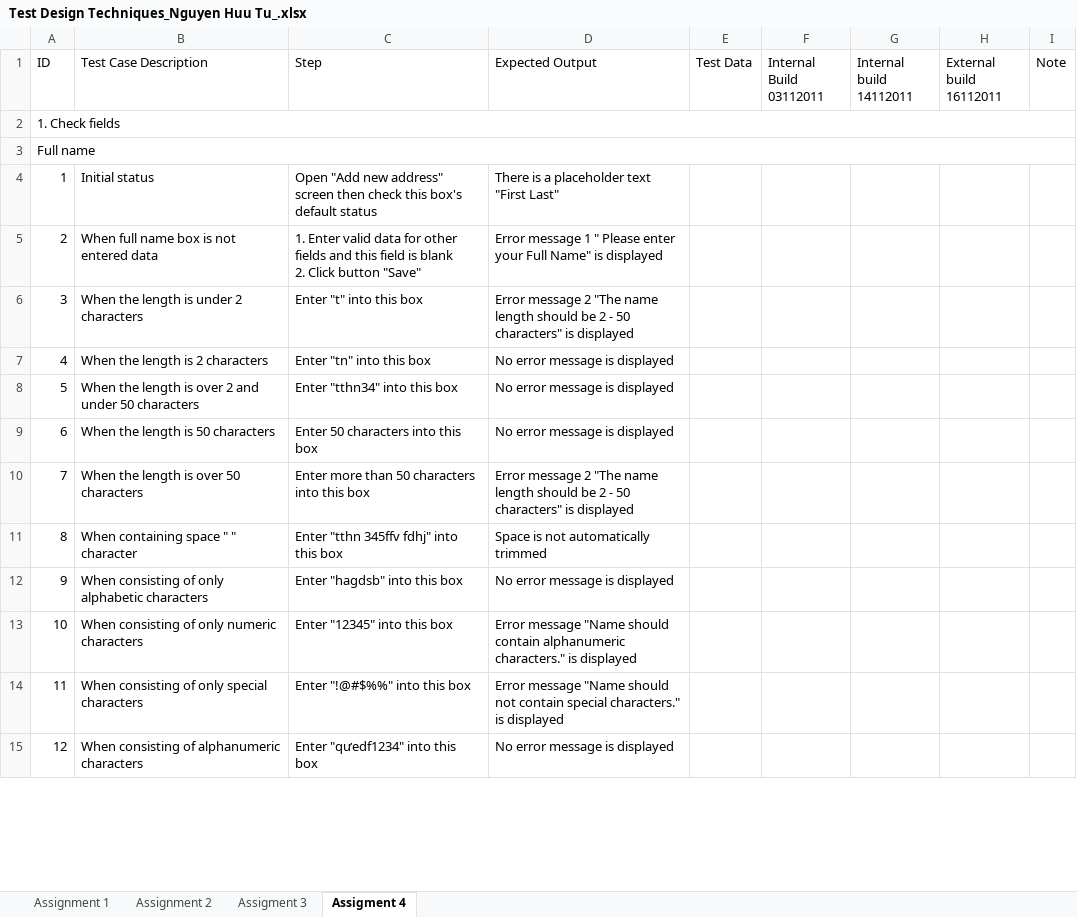
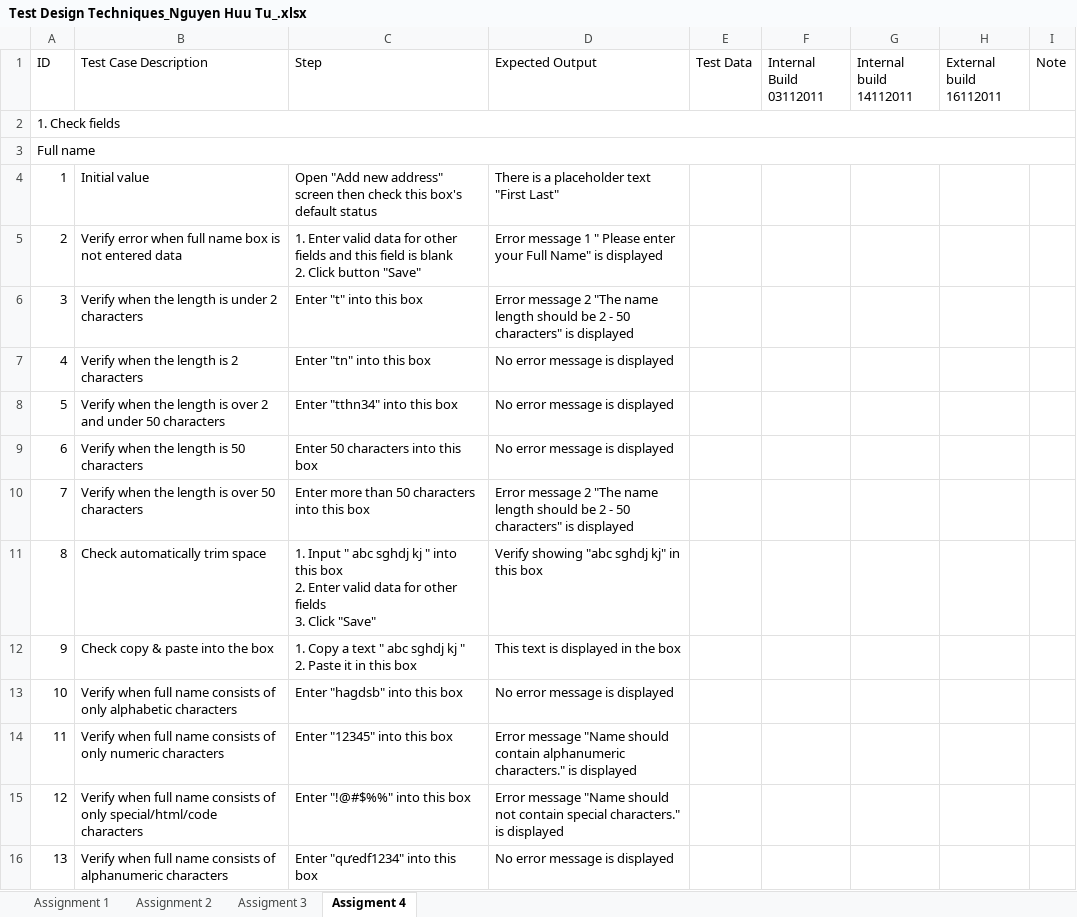
Before and after one commit to TuNguyen0300/Rookies, an Excel workbook: mid term - Nguyen Huu Tu/Test Design Techniques_Nguyen Huu Tu_.xlsx, sheet Assigment 4, drawn as a sheet; only a part is shown; values as stored, in another font and other column widths than the file's, no cell formats; removed rows and columns are numbered as before the commit, all else as after; ↵ is a line break in a cell; the diff covers the shown part only; the diff names each change by its address in the sheet, - before the commit and + after, or states it on an @@ line.

```diff
--- a/mid term - Nguyen Huu Tu/Test Design Techniques_Nguyen Huu Tu_.xlsx (sheet Assigment 4)
+++ b/mid term - Nguyen Huu Tu/Test Design Techniques_Nguyen Huu Tu_.xlsx (sheet Assigment 4)
-B4 (Test Case Description): Initial status
+B4 (Test Case Description): Initial value
-B5 (Test Case Description): When full name box is not entered data
+B5 (Test Case Description): Verify error when full name box is not entered data
-B6 (Test Case Description): When the length is under 2 characters
+B6 (Test Case Description): Verify when the length is under 2 characters
-B7 (Test Case Description): When the length is 2 characters
+B7 (Test Case Description): Verify when the length is 2 characters
-B8 (Test Case Description): When the length…
+B8 (Test Case Description): Verify when the length…
-B9 (Test Case Description): When the length is 50 characters
+B9 (Test Case Description): Verify when the length is 50 characters
-B10 (Test Case Description): When the length is over 50 characters
+B10 (Test Case Description): Verify when the length is over 50 characters
-row 11: 8 | When containing space " " character | Enter "tthn 345ffv fdhj" into this box | Space is not automatically trimmed
+row 11: 8 | Check automatically trim space | 1. Input " abc sghdj kj " into this box ↵ 2. Enter valid data for other fields ↵ 3. Click "Save" | Verify showing "abc sghdj kj" in this box
+row 12: 9 | Check copy & paste into the box | 1. Copy a text " abc sghdj kj " ↵ 2. Paste it in this box | This text is displayed in the box
@@ column A (ID) renumbered from row 13 down @@
-B13 (Test Case Description): When consisting of only…
+B13 (Test Case Description): Verify when full name consists of only…
-B14 (Test Case Description): When consisting of only…
+B14 (Test Case Description): Verify when full name consists of only…
-B15 (Test Case Description): When consisting of only special characters
+B15 (Test Case Description): Verify when full name consists of only special/html/code characters
-B16 (Test Case Description): When consisting of alphanumeric…
+B16 (Test Case Description): Verify when full name consists of alphanumeric…
```
Also changed, not shown: 13 added rows, 6 removed rows and 67 edited cells elsewhere in this sheet, cell formats, 2 other files.
